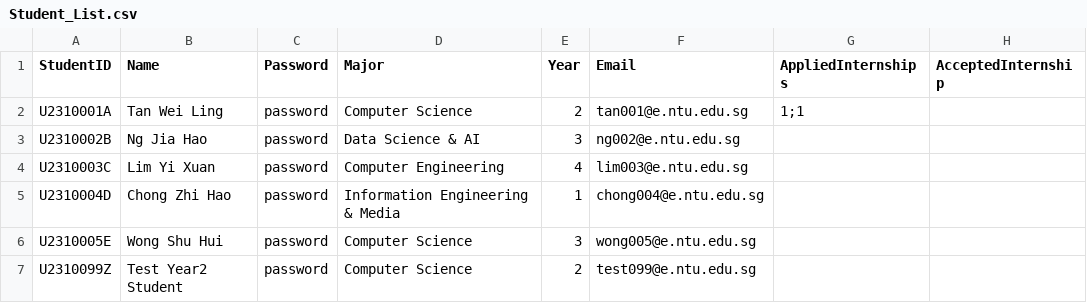
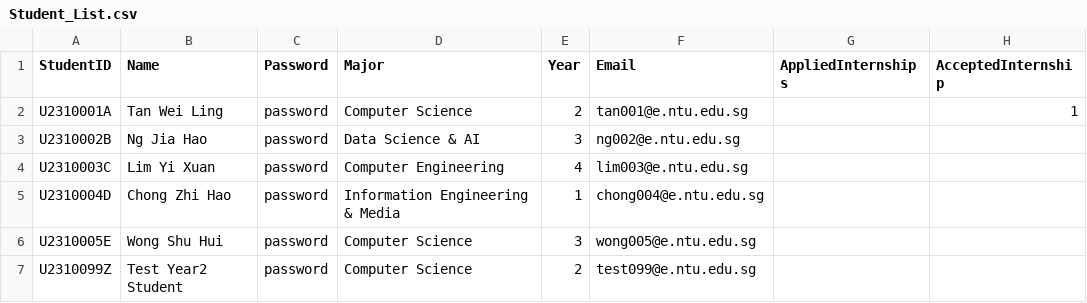
Before and after one commit to saamuul/internship-placement-management-system, a CSV file: data/Student_List.csv, drawn as a sheet.

```diff
--- a/data/Student_List.csv
+++ b/data/Student_List.csv
@@ -1,3 +1,3 @@
 StudentID,Name,Password,Major,Year,Email,AppliedInternships,AcceptedInternship
-U2310001A,Tan Wei Ling,password,Computer Science,2,tan001@e.ntu.edu.sg,1;1,
+U2310001A,Tan Wei Ling,password,Computer Science,2,tan001@e.ntu.edu.sg,,1
 U2310002B,Ng Jia Hao,password,Data Science & AI,3,ng002@e.ntu.edu.sg,,
```
Also changed, not shown: data/Internship_Opportunity_List.csv, 13 other files.
